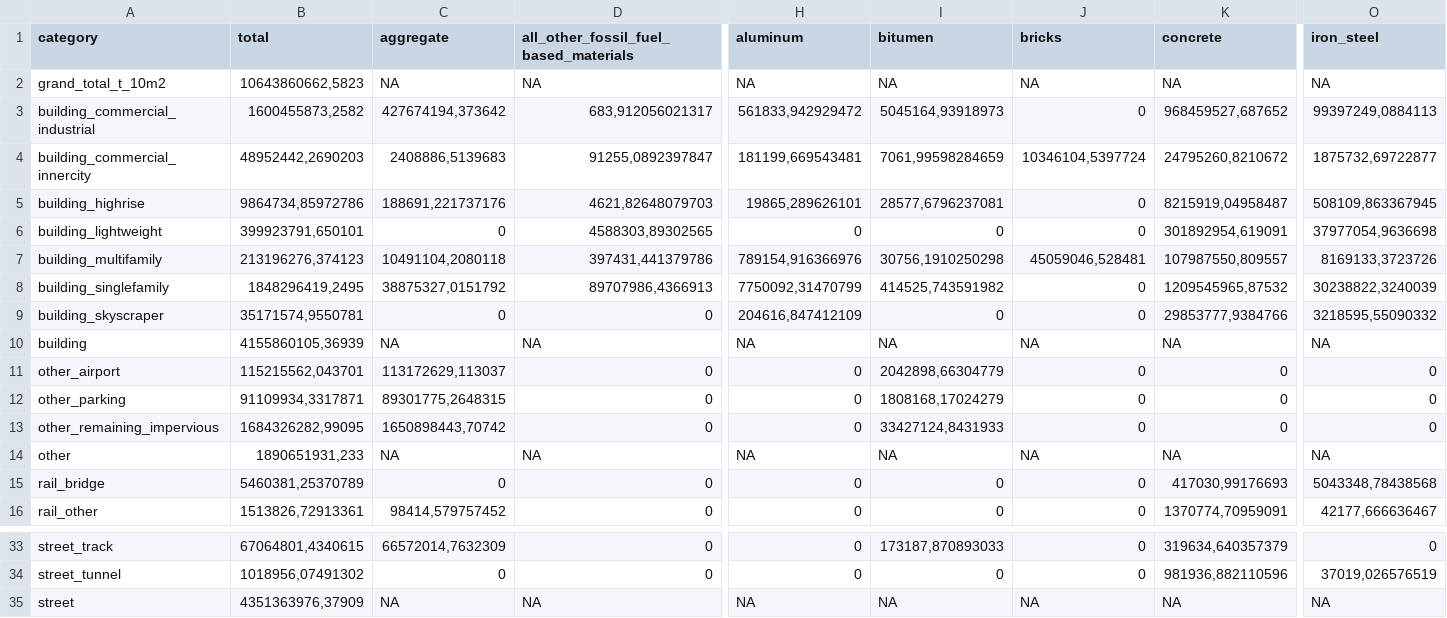
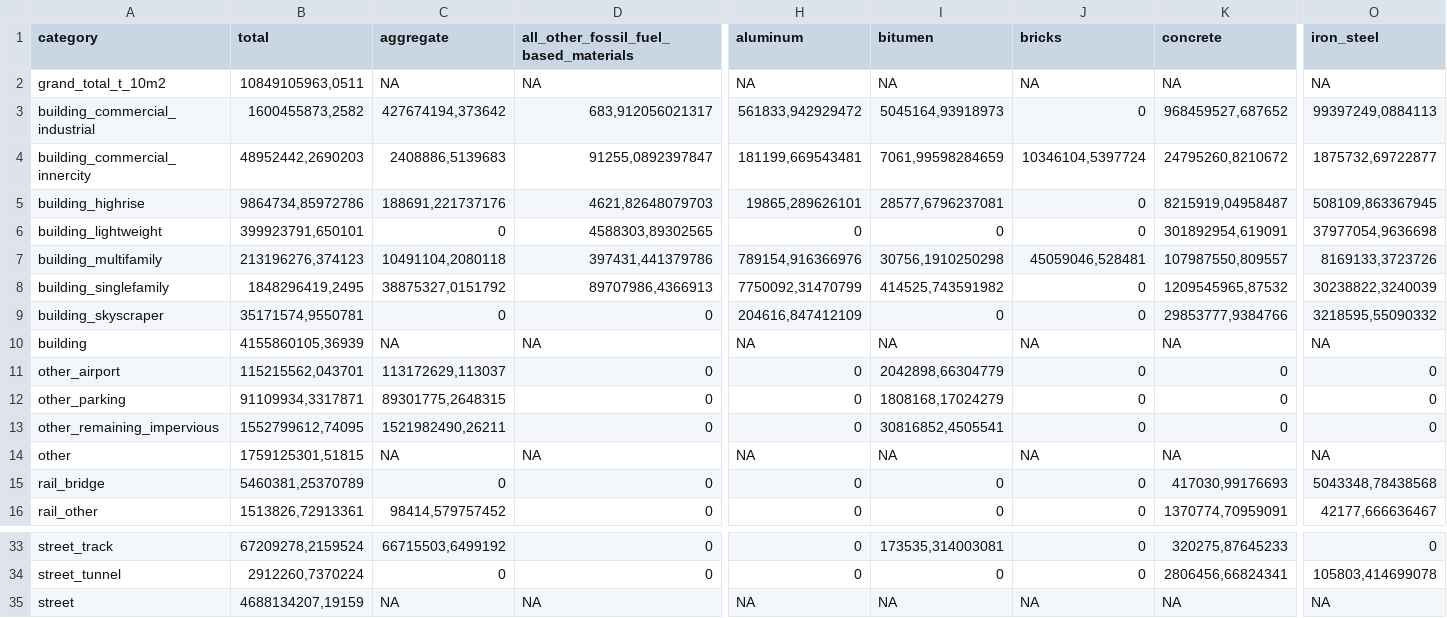
Before and after one commit to davidfrantz/mat_stocks, a CSV file: paper/USA/csv/mass-per-state/US_TX_mass_DELOCALE.csv, drawn as a sheet; only a part is shown, gaps mark what is left out; the diff covers the shown part only; the diff names each change by its address in the sheet, - before the commit and + after, or states it on an @@ line.

```diff
--- a/paper/USA/csv/mass-per-state/US_TX_mass_DELOCALE.csv
+++ b/paper/USA/csv/mass-per-state/US_TX_mass_DELOCALE.csv
-B2 (total): 10643860662,5823
+B2 (total): 10849105963,0511
-B13 (total): 1684326282,99095
+B13 (total): 1552799612,74095
-C13 (aggregate): 1650898443,70742
+C13 (aggregate): 1521982490,26211
-I13 (bitumen): 33427124,8431933
+I13 (bitumen): 30816852,4505541
-B14 (total): 1890651931,233
+B14 (total): 1759125301,51815
-B33 (total): 67064801,4340615
+B33 (total): 67209278,2159524
-C33 (aggregate): 66572014,7632309
+C33 (aggregate): 66715503,6499192
-I33 (bitumen): 173187,870893033
+I33 (bitumen): 173535,314003081
-K33 (concrete): 319634,640357379
+K33 (concrete): 320275,87645233
-B34 (total): 1018956,07491302
+B34 (total): 2912260,7370224
-K34 (concrete): 981936,882110596
+K34 (concrete): 2806456,66824341
-O34 (iron_steel): 37019,026576519
+O34 (iron_steel): 105803,414699078
-B35 (total): 4351363976,37909
+B35 (total): 4688134207,19159
```
Also changed, not shown: 32 edited cells elsewhere in this file, paper/USA/csv/mass-all-states/total_mass_all_states_DELOCALE.csv, paper/USA/csv/mass-all-states/total_mass_all_states_ENLOCALE.csv, 9 other files.
